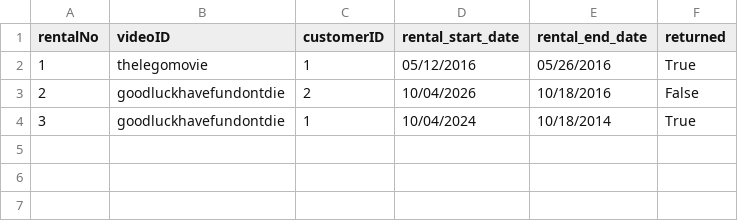
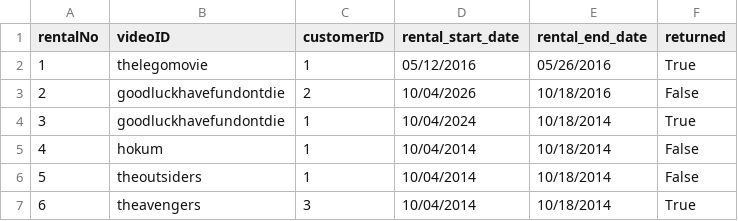
Before and after one commit to diamondsword008/video-store-project, a CSV file: RentalHistory.csv, drawn as a sheet; the diff names each change by its address in the sheet, - before the commit and + after, or states it on an @@ line.

Commit message:
Added Test Suite for Backend
Tests for Getter, Setter, and Rental Functions for the backend

```diff
--- a/RentalHistory.csv
+++ b/RentalHistory.csv
+row 5: 4 | hokum | 1 | 10/04/2014 | 10/18/2014 | False
+row 6: 5 | theoutsiders | 1 | 10/04/2014 | 10/18/2014 | False
+row 7: 6 | theavengers | 3 | 10/04/2014 | 10/18/2014 | True
```
Also changed, not shown: 4 other files.
